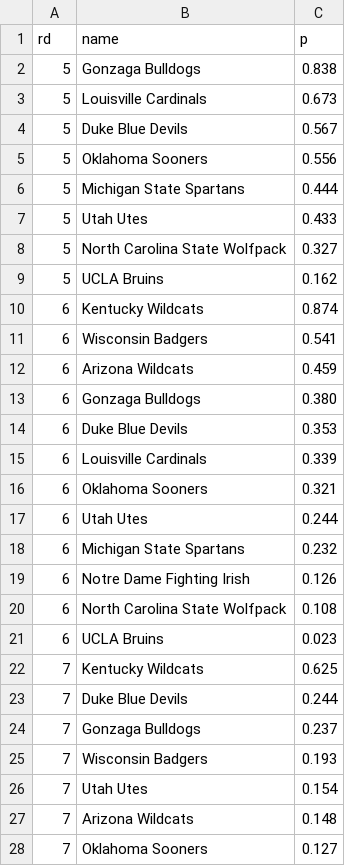
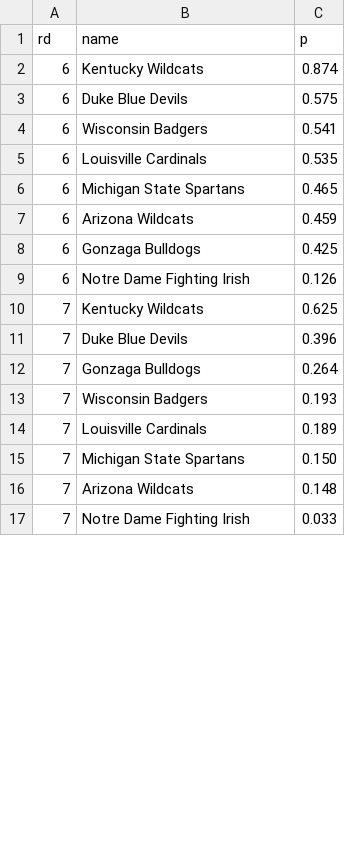
Before and after one commit to octonion/basketball, a CSV file: ncaa_sr/tournament/round_p.csv, drawn as a sheet; only a part is shown; the shorter side is filled out with more unchanged rows; the diff covers the shown part only.

Commit message:
Updated NCAA tournament probabilities.

```diff
--- a/ncaa_sr/tournament/round_p.csv
+++ b/ncaa_sr/tournament/round_p.csv
@@ -1,28 +1,16 @@
 rd,name,p
-5,Gonzaga Bulldogs,0.838
-5,Louisville Cardinals,0.673
-5,Duke Blue Devils,0.567
-5,Oklahoma Sooners,0.556
-5,Michigan State Spartans,0.444
-5,Utah Utes,0.433
-5,North Carolina State Wolfpack,0.327
-5,UCLA Bruins,0.162
 6,Kentucky Wildcats,0.874
+6,Duke Blue Devils,0.575
 6,Wisconsin Badgers,0.541
+6,Louisville Cardinals,0.535
+6,Michigan State Spartans,0.465
 6,Arizona Wildcats,0.459
-6,Gonzaga Bulldogs,0.380
-6,Duke Blue Devils,0.353
-6,Louisville Cardinals,0.339
-6,Oklahoma Sooners,0.321
-6,Utah Utes,0.244
-6,Michigan State Spartans,0.232
+6,Gonzaga Bulldogs,0.425
 6,Notre Dame Fighting Irish,0.126
-6,North Carolina State Wolfpack,0.108
-6,UCLA Bruins,0.023
 7,Kentucky Wildcats,0.625
-7,Duke Blue Devils,0.244
-7,Gonzaga Bulldogs,0.237
+7,Duke Blue Devils,0.396
+7,Gonzaga Bulldogs,0.264
 7,Wisconsin Badgers,0.193
-7,Utah Utes,0.154
+7,Louisville Cardinals,0.189
+7,Michigan State Spartans,0.150
 7,Arizona Wildcats,0.148
-7,Oklahoma Sooners,0.127
```
Also changed, not shown: 1 added row, 9 removed rows and 6 edited cells elsewhere in this file, ncaa_sr/tournament/champion_p.csv, ncaa_sr/tournament/rounds_updated.csv, 2 other files.
